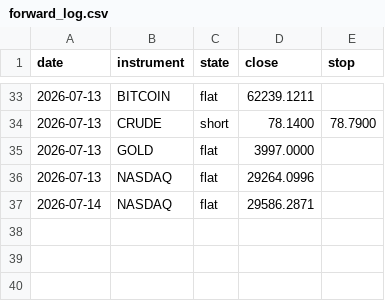
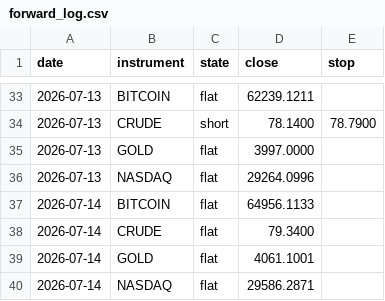
Before and after one commit to ChenGamingIL/falxi-trend-terminal, a CSV file: forward_log.csv, drawn as a sheet; only a part is shown, gaps mark what is left out; the diff names each change by its address in the sheet, - before the commit and + after, or states it on an @@ line.

Commit message:
journal: daily state

```diff
--- a/forward_log.csv
+++ b/forward_log.csv
+row 37: 2026-07-14 | BITCOIN | flat | 64956.1133
+row 38: 2026-07-14 | CRUDE | flat | 79.3400
+row 39: 2026-07-14 | GOLD | flat | 4061.1001
```
